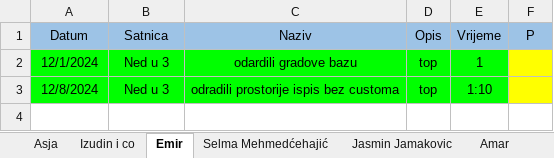
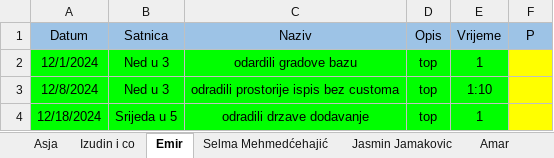
Before and after one commit to vedad-keskin/PRIII-CSHARP-WORKSHOPS-T24-, an Excel workbook: Student Sheet.xlsx, sheet Emir, drawn as a sheet; values as stored, in another font and other column widths than the file's, no borders; the diff names each change by its address in the sheet, - before the commit and + after, or states it on an @@ line.

Commit message:
update student sheet

```diff
--- a/Student Sheet.xlsx (sheet Emir)
+++ b/Student Sheet.xlsx (sheet Emir)
+row 4: 12/18/2024 | Srijeda u 5 | odradili drzave dodavanje | top | 1
```
